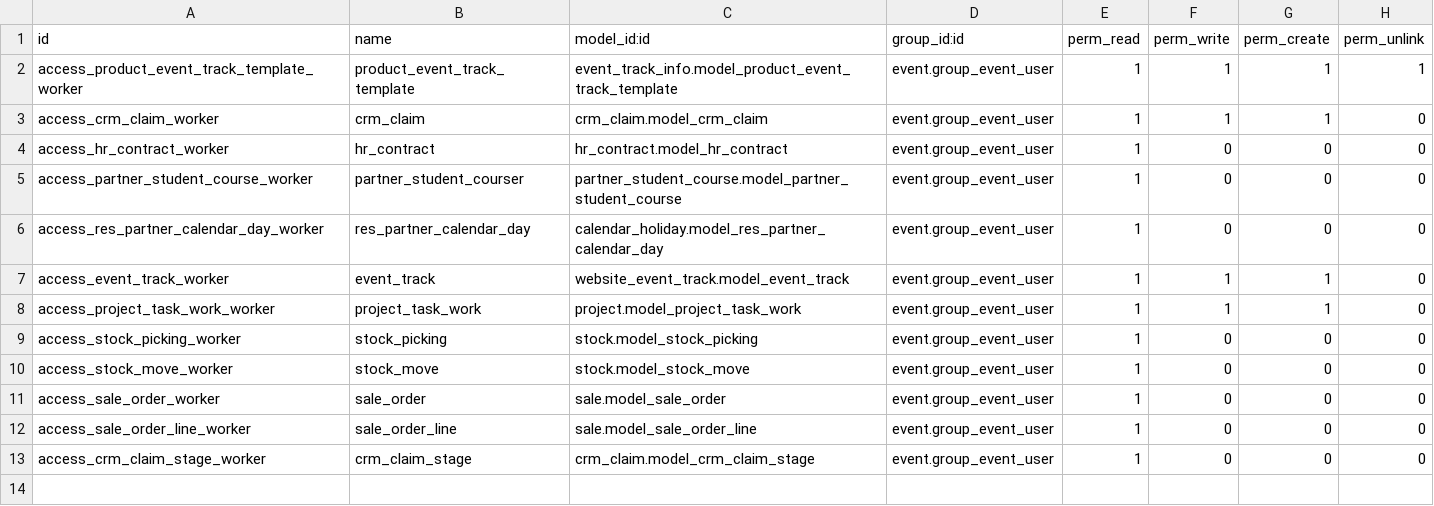
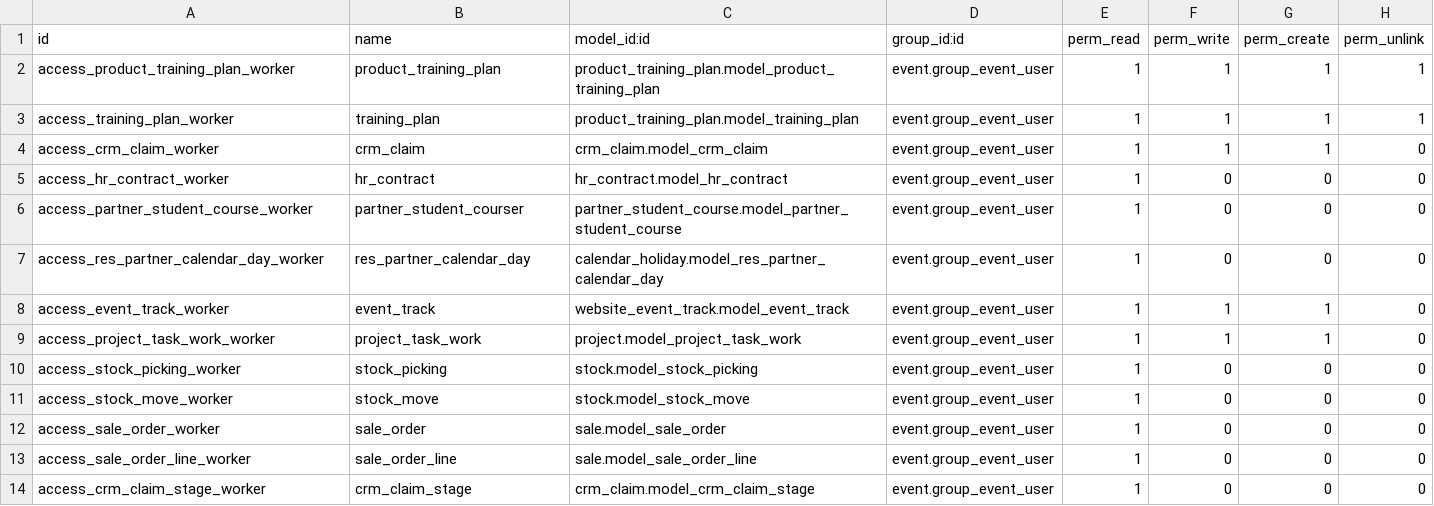
Before and after one commit to avanzosc/event-wip, a CSV file: event_worker_portal/security/ir.model.access.csv, drawn as a sheet.

Commit message:
[IMP] event_track_info: Remove programming, and put dependency with "product_training_plan".

```diff
--- a/event_worker_portal/security/ir.model.access.csv
+++ b/event_worker_portal/security/ir.model.access.csv
@@ -1,3 +1,4 @@
 "id","name","model_id:id","group_id:id","perm_read","perm_write","perm_create","perm_unlink"
-"access_product_event_track_template_worker","product_event_track_template","event_track_info.model_product_event_track_template","event.group_event_user",1,1,1,1
+"access_product_training_plan_worker","product_training_plan","product_training_plan.model_product_training_plan","event.group_event_user",1,1,1,1
+"access_training_plan_worker","training_plan","product_training_plan.model_training_plan","event.group_event_user",1,1,1,1
 "access_crm_claim_worker","crm_claim","crm_claim.model_crm_claim","event.group_event_user",1,1,1,0
```
Also changed, not shown: 10 other files.
